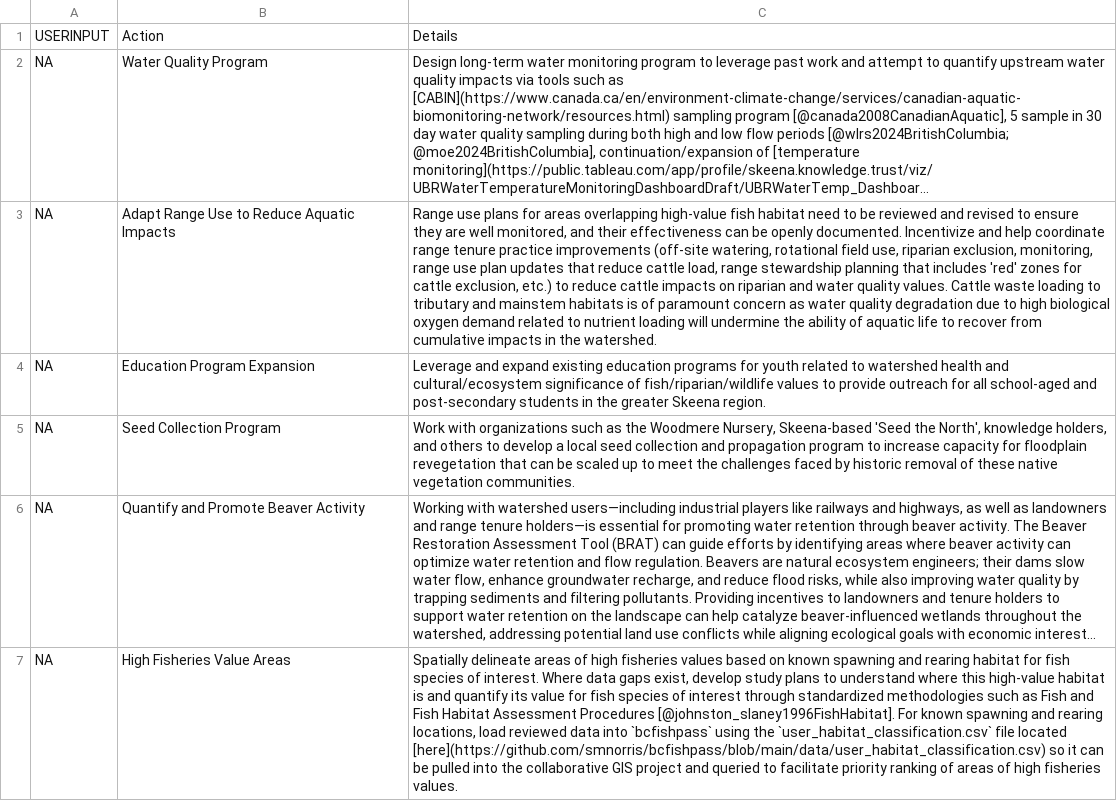
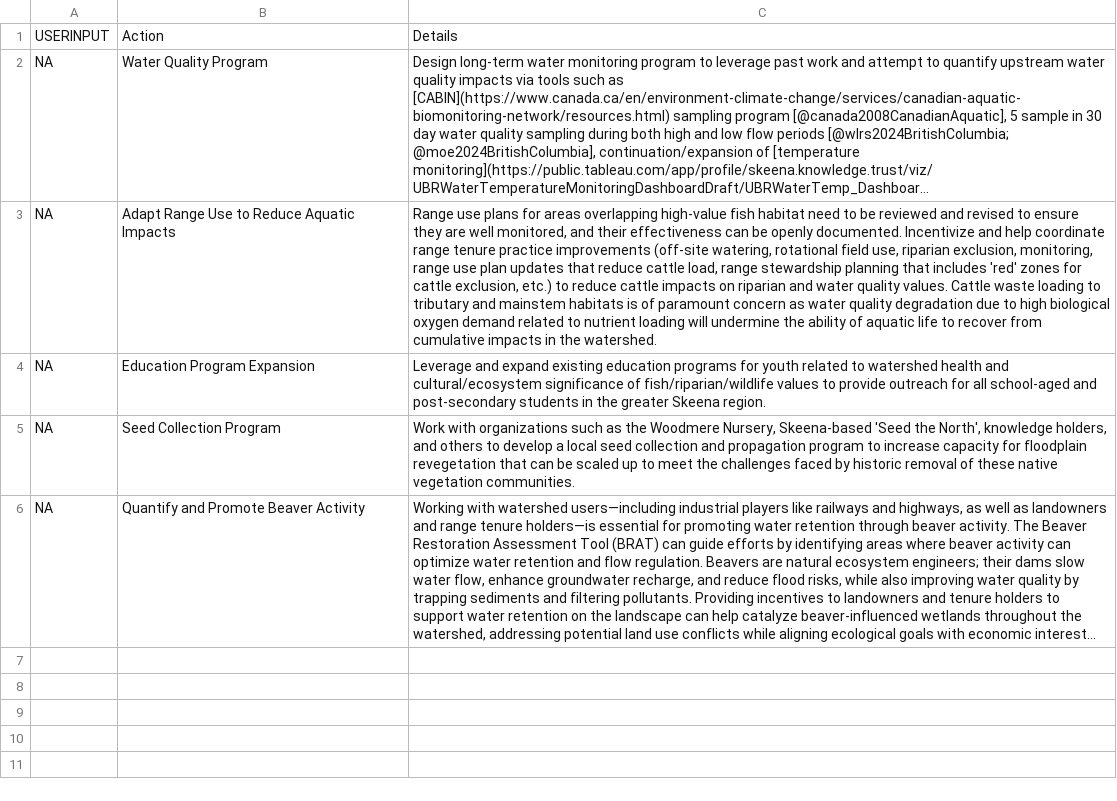
Before and after one commit to NewGraphEnvironment/restoration_wedzin_kwa_2024_recomendations, a CSV file: recommendations_raw.csv, drawn as a sheet; long unchanged cells end in …; the diff names each change by its address in the sheet, - before the commit and + after, or states it on an @@ line.

Commit message:
Moved High Fisheries Value Areas from recommendations to simplify as per https://github.com/NewGraphEnvironment/restoration_wedzin_kwa_2024/issues/84

```diff
--- a/recommendations_raw.csv
+++ b/recommendations_raw.csv
-row 7: NA | High Fisheries Value Areas | Spatially delineate areas of high fisheries values based on known spawning and rearing habitat for fish species of interest. Where data gaps exist, develop study plans to understand where this high-value habitat is and quantify its value for fish species of interest through standardized methodologies such as Fish and Fish Habitat Assessment Procedures [@johnston_slaney1996FishHabitat]. For known spawning and rearing locations, load reviewed data into `bcfishpass` using the `user_habitat_classification.csv` file located [here](https://github.com/smnorris/bcfishpass/blob/main/data/user_habitat_classification.csv) so it can be pulled into the collaborative GIS project and queried to facilitate priority ranking of areas of high fisheries values.
```
Also changed, not shown: recommendations.csv.
